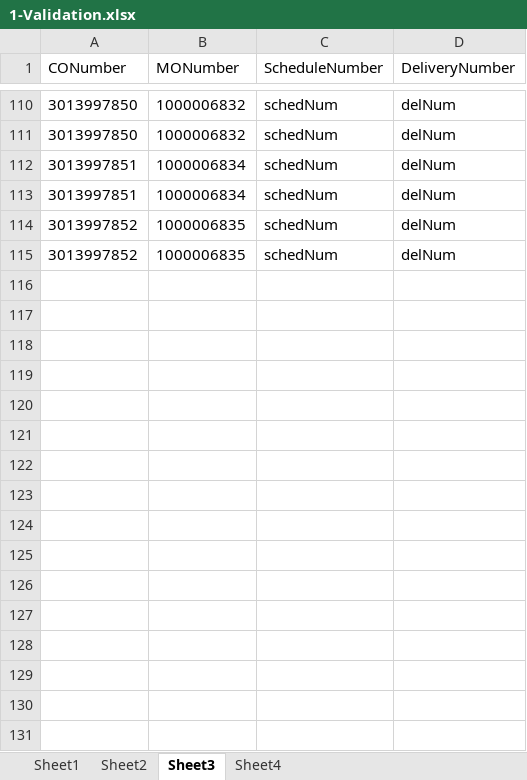
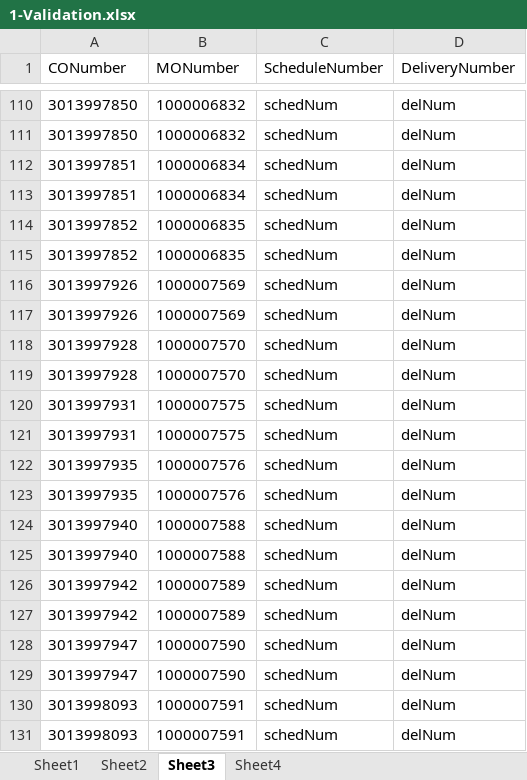
Before and after one commit to hbhardwaj03/Andyz-POC, an Excel workbook: Resources/1-Validation.xlsx, sheet Sheet3, drawn as a sheet; only a part is shown, gaps mark what is left out; values as stored, in another font and other column widths than the file's, no borders; the diff names each change by its address in the sheet, - before the commit and + after, or states it on an @@ line.

Commit message:
1-update schedule number

```diff
--- a/Resources/1-Validation.xlsx (sheet Sheet3)
+++ b/Resources/1-Validation.xlsx (sheet Sheet3)
+row 116: 3013997926 | 1000007569 | schedNum | delNum
+row 117: 3013997926 | 1000007569 | schedNum | delNum
+row 118: 3013997928 | 1000007570 | schedNum | delNum
+row 119: 3013997928 | 1000007570 | schedNum | delNum
+row 120: 3013997931 | 1000007575 | schedNum | delNum
+row 121: 3013997931 | 1000007575 | schedNum | delNum
+row 122: 3013997935 | 1000007576 | schedNum | delNum
+row 123: 3013997935 | 1000007576 | schedNum | delNum
+row 124: 3013997940 | 1000007588 | schedNum | delNum
+row 125: 3013997940 | 1000007588 | schedNum | delNum
+row 126: 3013997942 | 1000007589 | schedNum | delNum
+row 127: 3013997942 | 1000007589 | schedNum | delNum
+row 128: 3013997947 | 1000007590 | schedNum | delNum
+row 129: 3013997947 | 1000007590 | schedNum | delNum
+row 130: 3013998093 | 1000007591 | schedNum | delNum
+row 131: 3013998093 | 1000007591 | schedNum | delNum
```
Also changed, not shown: sheet Sheet2.
